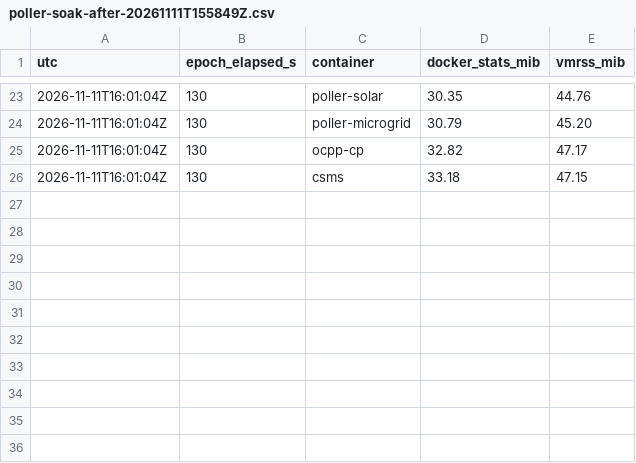
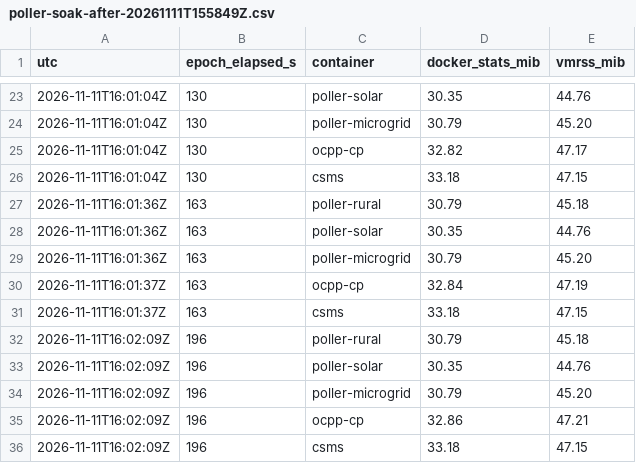
Before and after one commit to agardnerIT/virtual-e-charging-network, a CSV file: docs/measurements/poller-soak-after-20261111T155849Z.csv, drawn as a sheet; only a part is shown, gaps mark what is left out.

```diff
--- a/docs/measurements/poller-soak-after-20261111T155849Z.csv
+++ b/docs/measurements/poller-soak-after-20261111T155849Z.csv
@@ -26 +26,11 @@ utc,epoch_elapsed_s,container,docker_stats_mib,vmrss_mib
 2026-11-11T16:01:04Z,130,csms,33.18,47.15
+2026-11-11T16:01:36Z,163,poller-rural,30.79,45.18
+2026-11-11T16:01:36Z,163,poller-solar,30.35,44.76
+2026-11-11T16:01:36Z,163,poller-microgrid,30.79,45.20
+2026-11-11T16:01:37Z,163,ocpp-cp,32.84,47.19
+2026-11-11T16:01:37Z,163,csms,33.18,47.15
+2026-11-11T16:02:09Z,196,poller-rural,30.79,45.18
+2026-11-11T16:02:09Z,196,poller-solar,30.35,44.76
+2026-11-11T16:02:09Z,196,poller-microgrid,30.79,45.20
+2026-11-11T16:02:09Z,196,ocpp-cp,32.86,47.21
+2026-11-11T16:02:09Z,196,csms,33.18,47.15
```
Also changed, not shown: 1 other file.
